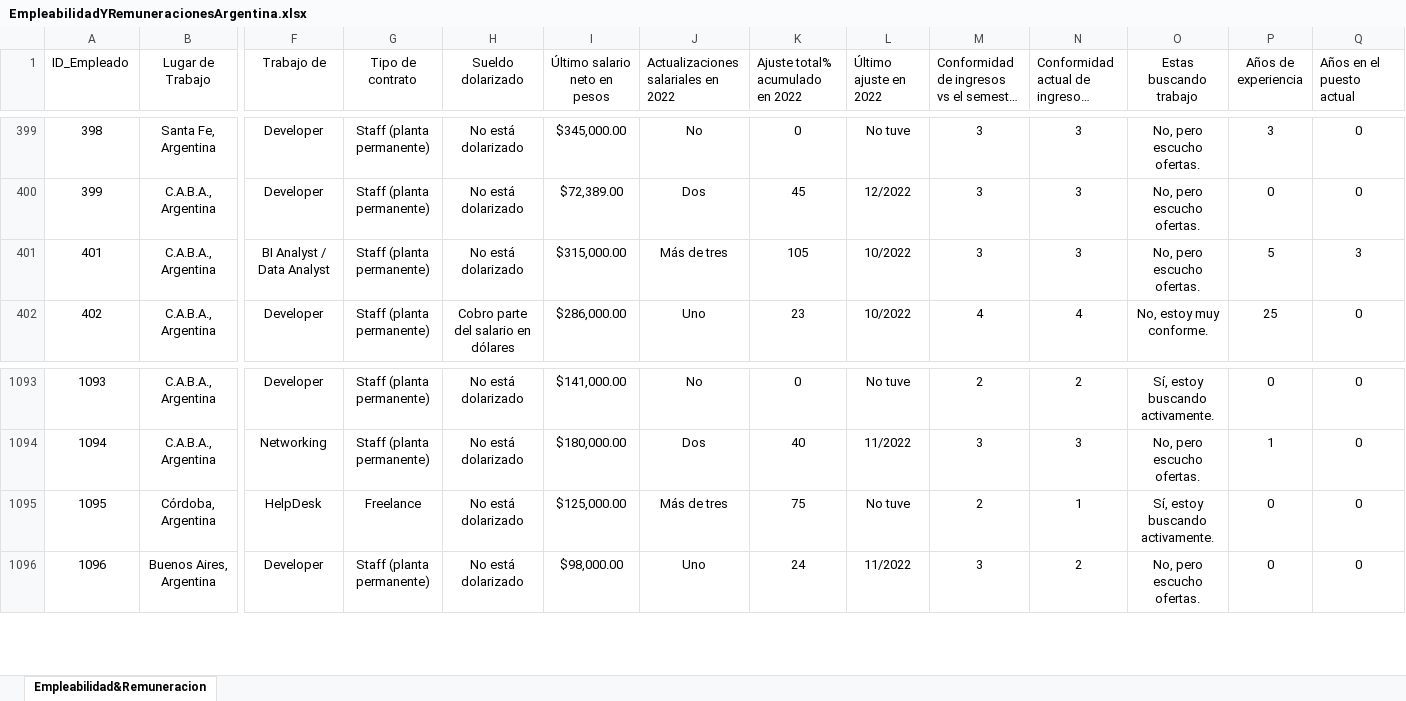
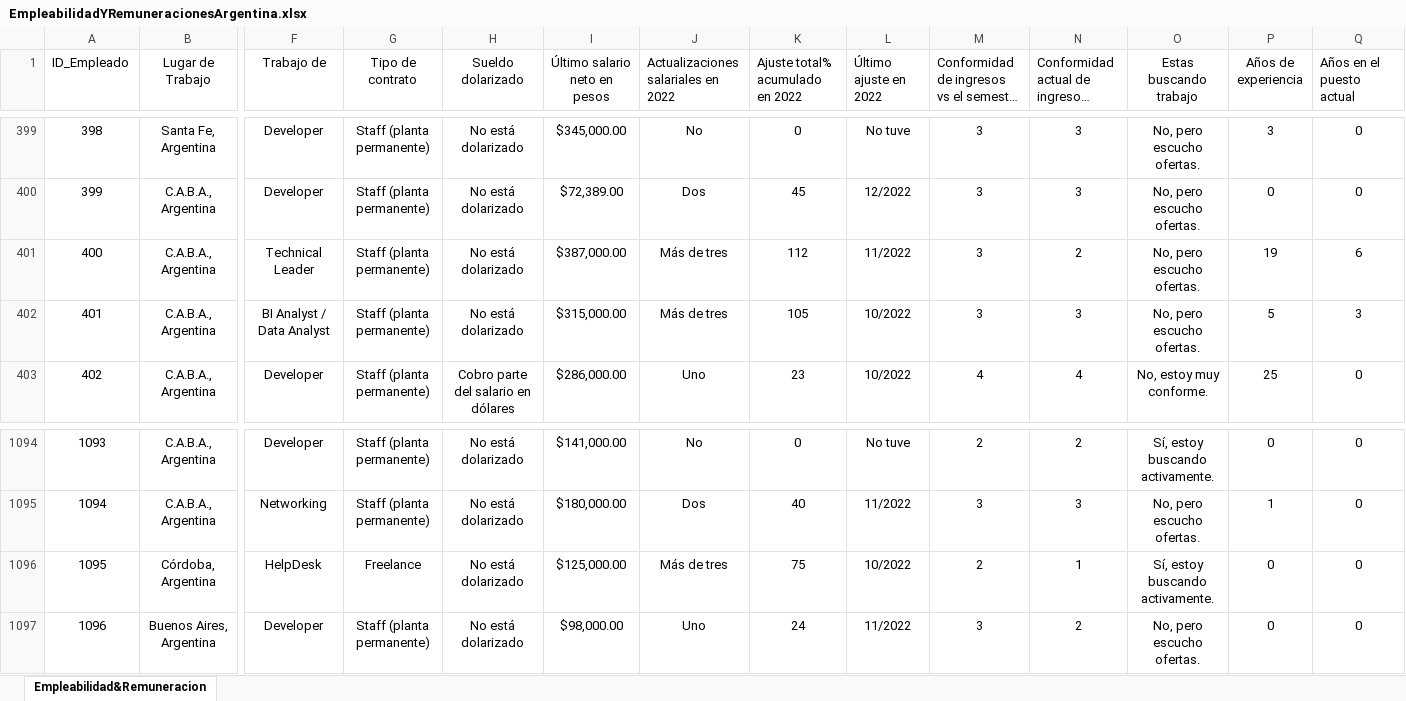
Before and after one commit to rjavier97/DataAnalytics, an Excel workbook: proyecto/EmpleabilidadYRemuneracionesArgentina.xlsx, sheet Empleabilidad&Remuneracion, drawn as a sheet; only a part is shown, gaps mark what is left out; long unchanged cells end in …; values as stored, in another font and other column widths than the file's, no borders; table styles not drawn; addresses are those after the commit; rows hold the shown columns only; the diff names each change by its address in the sheet, - before the commit and + after, or states it on an @@ line.

Commit message:
ajustes en excel

```diff
--- a/proyecto/EmpleabilidadYRemuneracionesArgentina.xlsx (sheet Empleabilidad&Remuneracion)
+++ b/proyecto/EmpleabilidadYRemuneracionesArgentina.xlsx (sheet Empleabilidad&Remuneracion)
+row 401: 400 | C.A.B.A., Argentina | Technical Leader | Staff (planta permanente) | No está dolarizado | $387,000.00 | Más de tres | 112 | 11/2022 | 3 | 2 | No, pero escucho ofertas. | 19 | 6
-L1096 (Último ajuste en 2022): No tuve
+L1096 (Último ajuste en 2022): 10/2022
```
Also changed, not shown: proyecto/DatasetDivididoEnTablas.xlsx, proyecto/TablasTiposDeDatos.xlsx.
